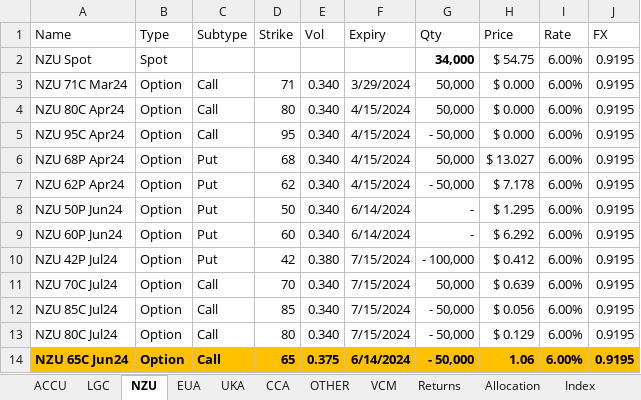
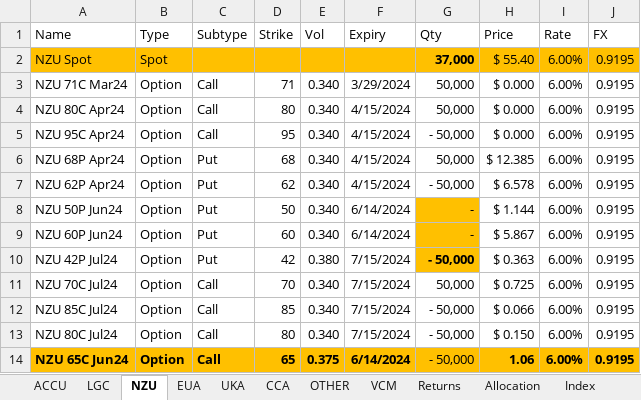
Before and after one commit to SamCurtis111/Carbon_Report, an Excel workbook: Positions.xlsx, sheet NZU, drawn as a sheet; values as stored, in another font and other column widths than the file's, no borders; the diff names each change by its address in the sheet, - before the commit and + after, or states it on an @@ line.

```diff
--- a/Positions.xlsx (sheet NZU)
+++ b/Positions.xlsx (sheet NZU)
-A2:J2 fill: none
+A2:J2 fill: #FFC000
-G2 (Qty): 34,000
+G2 (Qty): 37,000
-H2 (Price): $ 54.75
+H2 (Price): $ 55.40
-H6 (Price): $ 13.027
+H6 (Price): $ 12.385
-H7 (Price): $ 7.178
+H7 (Price): $ 6.578
-G8:G10 fill: none
+G8:G10 fill: #FFC000
-H8 (Price): $ 1.295
+H8 (Price): $ 1.144
-H9 (Price): $ 6.292
+H9 (Price): $ 5.867
-G10 (Qty): - 100,000
+G10 (Qty): - 50,000
-G10 bold: off
+G10 bold: on
-H10 (Price): $ 0.412
+H10 (Price): $ 0.363
-H11 (Price): $ 0.639
+H11 (Price): $ 0.725
-H12 (Price): $ 0.056
+H12 (Price): $ 0.066
-H13 (Price): $ 0.129
+H13 (Price): $ 0.150
-G14 bold: on
+G14 bold: off
```
Also changed, not shown: sheet Allocation, sheet EUA, sheet Index, sheet Returns, sheet UKA, sheet ACCU, 2 more sheets, EUA PnL Output.xlsx, NZU PnL Output.xlsx, 3 other files.
